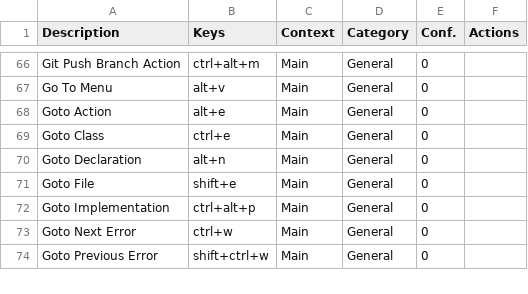
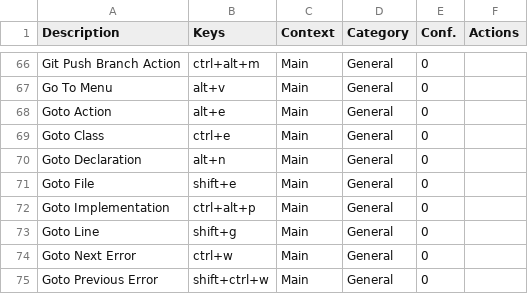
Before and after one commit to CoDen256/zmk, a CSV file: shortcuts/keymap.csv, drawn as a sheet; only a part is shown, gaps mark what is left out.

```diff
--- a/shortcuts/keymap.csv
+++ b/shortcuts/keymap.csv
@@ -72,2 +72,3 @@
 "Goto Implementation","ctrl+alt+p","Main","General","0",""
+"Goto Line","shift+g","Main","General","0",""
 "Goto Next Error","ctrl+w","Main","General","0",""
```
Also changed, not shown: 7 other files.
